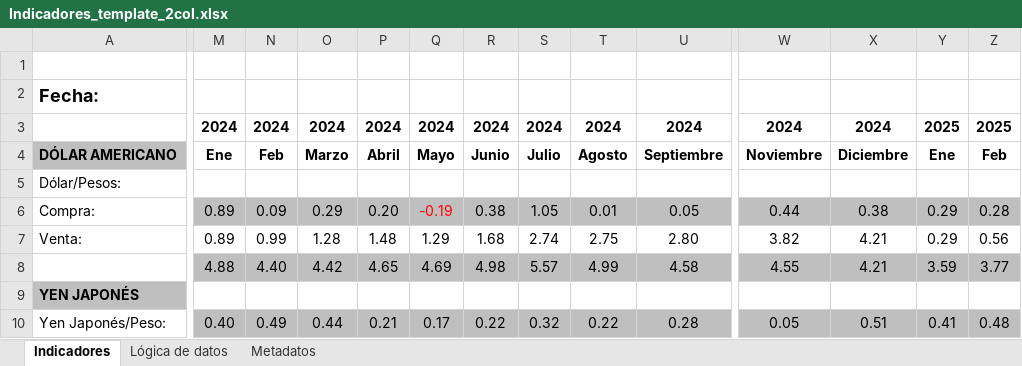
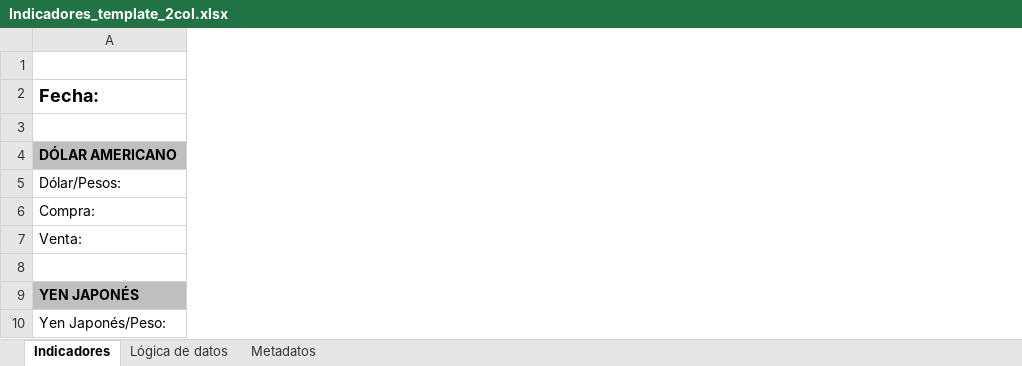
Before and after one commit to Starkiller8104/automatizacion, an Excel workbook: Indicadores_template_2col.xlsx, sheet Indicadores, drawn as a sheet; only a part is shown, gaps mark what is left out; values as stored, in another font and other column widths than the file's, no borders; charts and pictures and conditional formats not drawn; the diff covers the shown part only; the diff names each change by its address in the sheet, - before the commit and + after, or states it on an @@ line.

Commit message:
Add files via upload

```diff
--- a/Indicadores_template_2col.xlsx (sheet Indicadores)
+++ b/Indicadores_template_2col.xlsx (sheet Indicadores)
@@ column M hidden, rows 3-10: 2024 | Ene |  | 0.89 | 0.89 | 4.88 |  | 0.40 @@
@@ column N hidden, rows 3-10: 2024 | Feb |  | 0.09 | 0.99 | 4.40 |  | 0.49 @@
@@ column O hidden, rows 3-10: 2024 | Marzo |  | 0.29 | 1.28 | 4.42 |  | 0.44 @@
@@ column P hidden, rows 3-10: 2024 | Abril |  | 0.20 | 1.48 | 4.65 |  | 0.21 @@
@@ column Q hidden, rows 3-10: 2024 | Mayo |  | -0.19 | 1.29 | 4.69 |  | 0.17 @@
@@ column R hidden, rows 3-10: 2024 | Junio |  | 0.38 | 1.68 | 4.98 |  | 0.22 @@
@@ column S hidden, rows 3-10: 2024 | Julio |  | 1.05 | 2.74 | 5.57 |  | 0.32 @@
@@ column T hidden, rows 3-10: 2024 | Agosto |  | 0.01 | 2.75 | 4.99 |  | 0.22 @@
@@ column U hidden, rows 3-10: 2024 | Septiembre |  | 0.05 | 2.80 | 4.58 |  | 0.28 @@
@@ column W hidden, rows 3-10: 2024 | Noviembre |  | 0.44 | 3.82 | 4.55 |  | 0.05 @@
@@ column X hidden, rows 3-10: 2024 | Diciembre |  | 0.38 | 4.21 | 4.21 |  | 0.51 @@
@@ column Y hidden, rows 3-10: 2025 | Ene |  | 0.29 | 0.29 | 3.59 |  | 0.41 @@
@@ column Z hidden, rows 3-10: 2025 | Feb |  | 0.28 | 0.56 | 3.77 |  | 0.48 @@
```
Also changed, not shown: 8 removed columns, 21 edited cells and cell formats elsewhere in this sheet.
